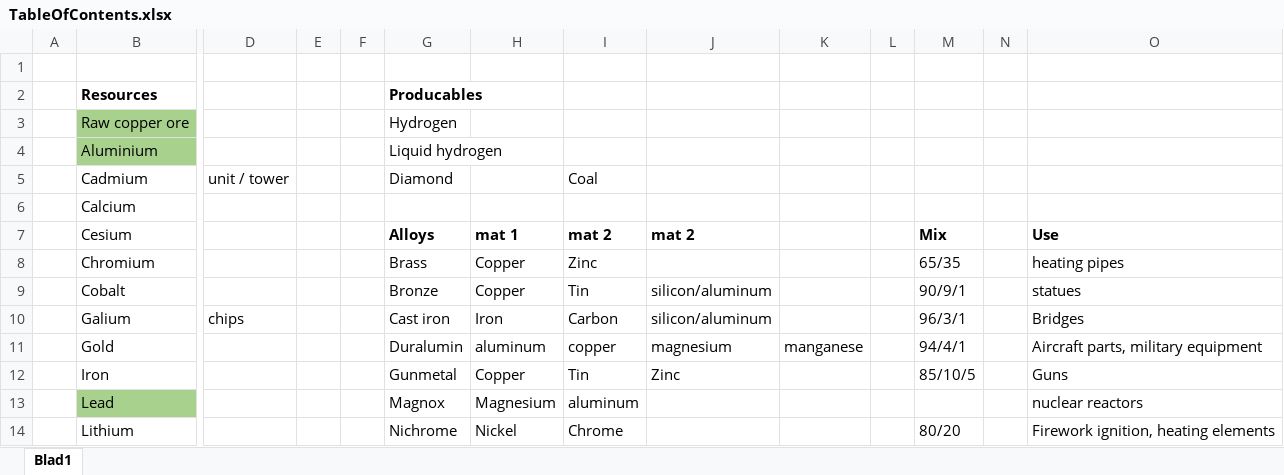
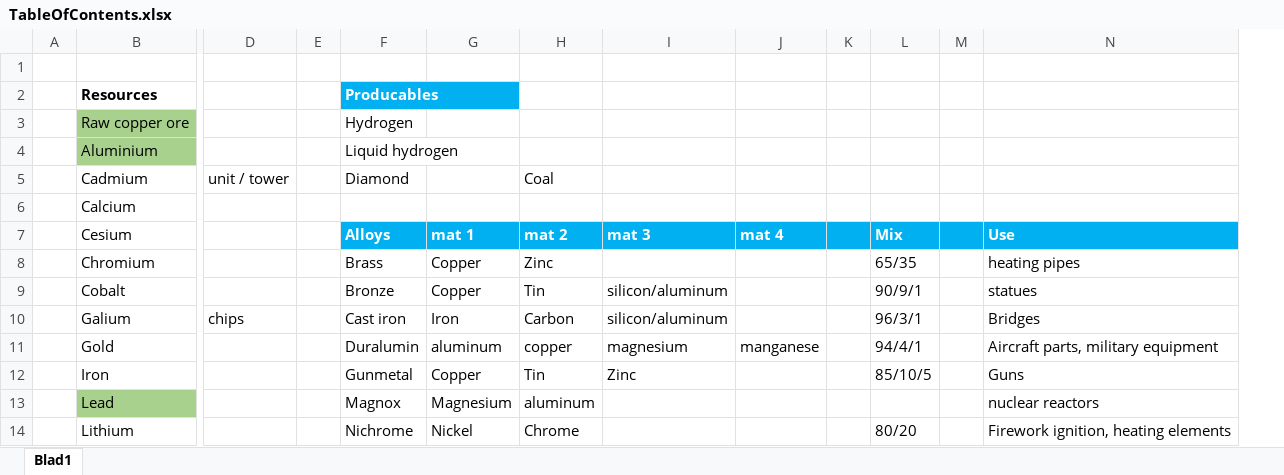
Before and after one commit to w1-BeyeK/rl_mindustry, an Excel workbook: TableOfContents.xlsx, sheet Blad1, drawn as a sheet; only a part is shown, gaps mark what is left out; values as stored, in another font and other column widths than the file's, no borders; removed rows and columns are numbered as before the commit, all else as after; the diff names each change by its address in the sheet, - before the commit and + after, or states it on an @@ line.

```diff
--- a/TableOfContents.xlsx (sheet Blad1)
+++ b/TableOfContents.xlsx (sheet Blad1)
-column F, empty
@@ F2 fill: none → #00B0F0, text colour: black → #FFFFFF @@
-F7:N7 fill: none
+F7:N7 fill: #00B0F0
-F7:I7 text colour: black
+F7:I7 text colour: #FFFFFF
-I7: mat 2
+I7: mat 3
-J7: (empty)
+J7: mat 4
-L7 text colour: black
+L7 text colour: #FFFFFF
-N7 text colour: black
+N7 text colour: #FFFFFF
```
Also changed, not shown: 23 other files.
